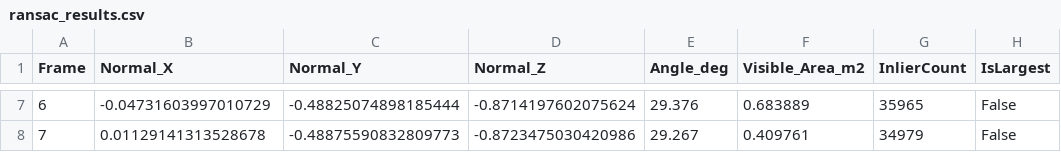
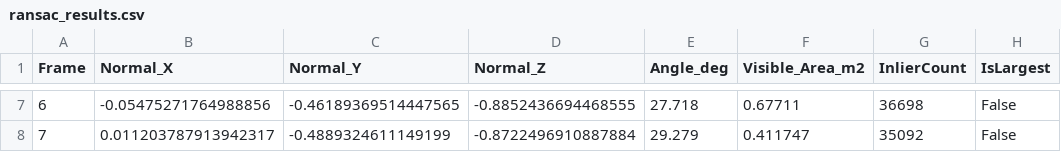
Before and after one commit to anuraktrajmathur/plane_detection, a CSV file: Results/ransac_results.csv, drawn as a sheet; only a part is shown, gaps mark what is left out; the diff covers the shown part only.

```diff
--- a/Results/ransac_results.csv
+++ b/Results/ransac_results.csv
@@ -7,2 +7,2 @@ Frame,Normal_X,Normal_Y,Normal_Z,Angle_deg,Visible_Area_m2,InlierCount,IsLargest
-6,-0.04731603997010729,-0.48825074898185444,-0.8714197602075624,29.376,0.683889,35965,False
-7,0.01129141313528678,-0.48875590832809773,-0.8723475030420986,29.267,0.409761,34979,False
+6,-0.05475271764988856,-0.46189369514447565,-0.8852436694468555,27.718,0.67711,36698,False
+7,0.011203787913942317,-0.4889324611149199,-0.8722496910887884,29.279,0.411747,35092,False
```
Also changed, not shown: 30 edited cells elsewhere in this file, Results/ransac_results_with_axis.csv, 16 other files.
